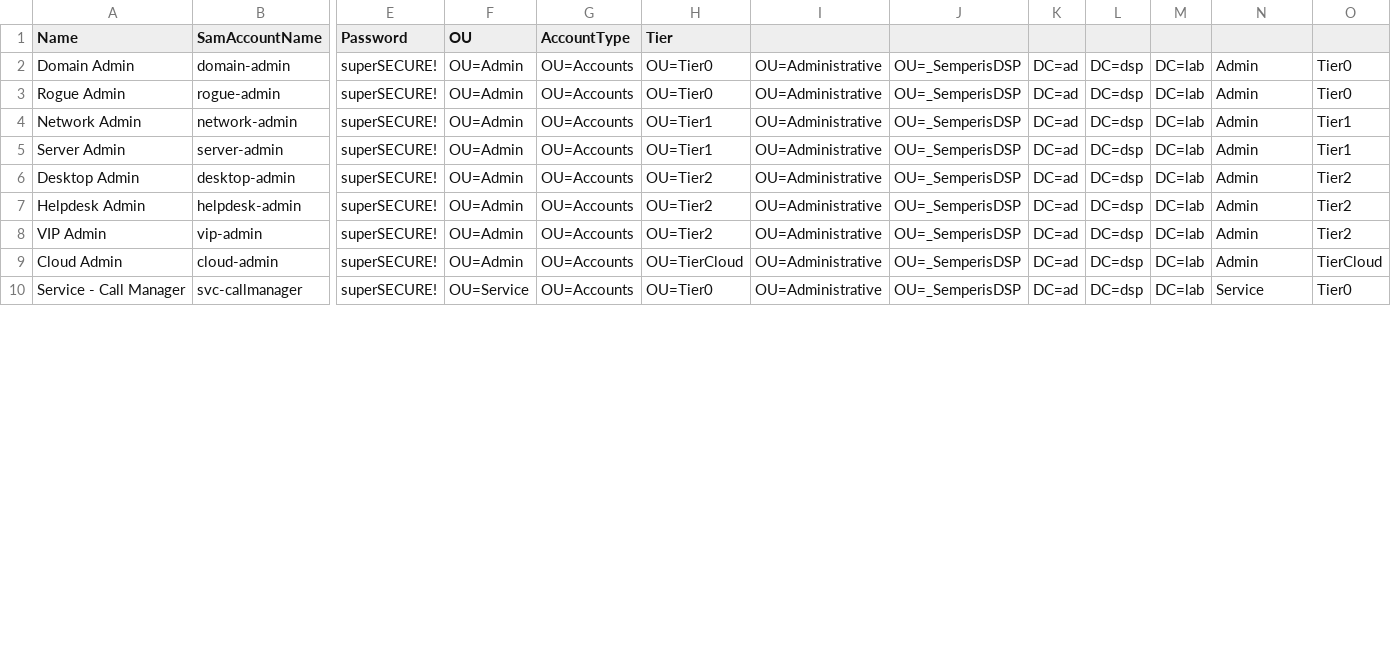
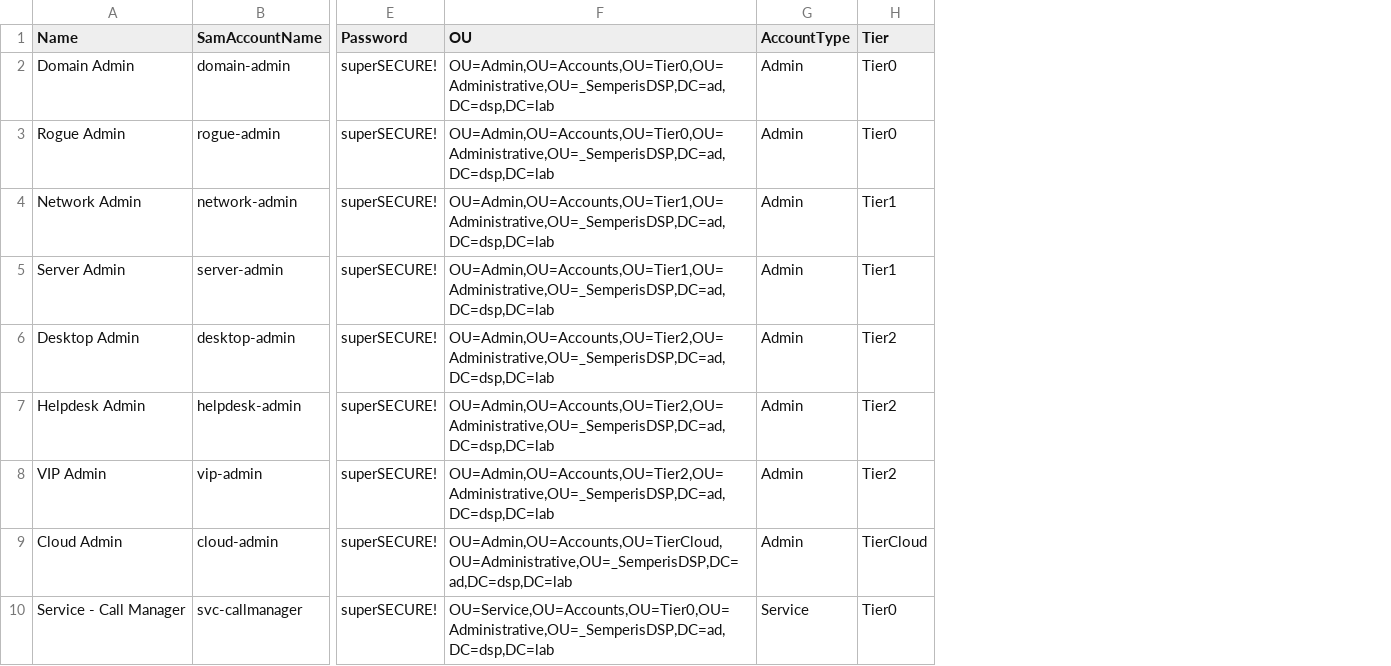
Before and after one commit to TechnicallyBob202/AutomatedLabChanges, a CSV file: Lists/AD_Accounts.csv, drawn as a sheet; only a part is shown, gaps mark what is left out; removed rows and columns are numbered as before the commit, all else as after; the diff names each change by its address in the sheet, - before the commit and + after, or states it on an @@ line.

```diff
--- a/Lists/AD_Accounts.csv
+++ b/Lists/AD_Accounts.csv
-column F (OU), rows 2-10: OU=Admin | OU=Admin | OU=Admin | OU=Admin | OU=Admin | OU=Admin | OU=Admin | OU=Admin | OU=Service
-column G (AccountType), rows 2-10: all OU=Accounts
-column H (Tier), rows 2-10: OU=Tier0 | OU=Tier0 | OU=Tier1 | OU=Tier1 | OU=Tier2 | OU=Tier2 | OU=Tier2 | OU=TierCloud | OU=Tier0
-column I, rows 2-10: all OU=Administrative
-column J, rows 2-10: all OU=_SemperisDSP
-column K, rows 2-10: all DC=ad
-column L, rows 2-10: all DC=dsp
-column M, rows 2-10: all DC=lab
+column F (OU), rows 2-10: OU=Admin,OU=Accounts,OU=Tier0,OU=Administrative,OU=_SemperisDSP,DC=ad,DC=dsp,DC=lab | OU=Admin,OU=Accounts,OU=Tier0,OU=Administrative,OU=_SemperisDSP,DC=ad,DC=dsp,DC=lab | OU=Admin,OU=Accounts,OU=Tier1,OU=Administrative,OU=_SemperisDSP,DC=ad,DC=dsp,DC=lab | OU=Admin,OU=Accounts,OU=Tier1,OU=Administrative,OU=_SemperisDSP,DC=ad,DC=dsp,DC=lab | OU=Admin,OU=Accounts,OU=Tier2,OU=Administrative,OU=_SemperisDSP,DC=ad,DC=dsp,DC=lab | OU=Admin,OU=Accounts,OU=Tier2,OU=Administrative,OU=_SemperisDSP,DC=ad,DC=dsp,DC=lab | OU=Admin,OU=Accounts,OU=Tier2,OU=Administrative,OU=_SemperisDSP,DC=ad,DC=dsp,DC=lab | OU=Admin,OU=Accounts,OU=TierCloud,OU=Administrative,OU=_SemperisDSP,DC=ad,DC=dsp,DC=lab | OU=Service,OU=Accounts,OU=Tier0,OU=Administrative,OU=_SemperisDSP,DC=ad,DC=dsp,DC=lab
-G1: (empty)
+G1: AccountType
-H1: (empty)
+H1: Tier
```
Also changed, not shown: Lists/AD_Groups.csv.
